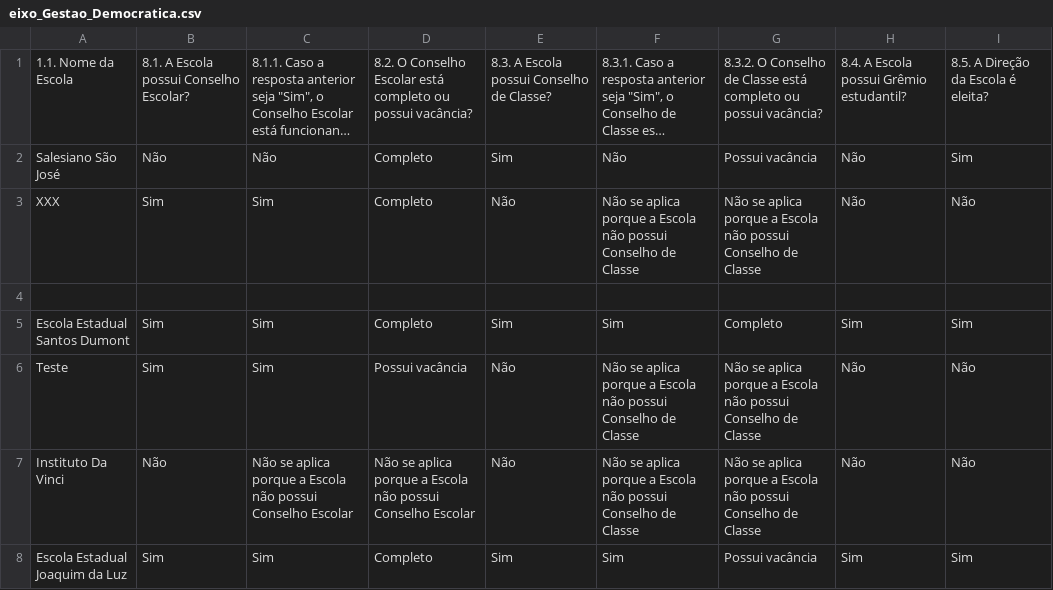
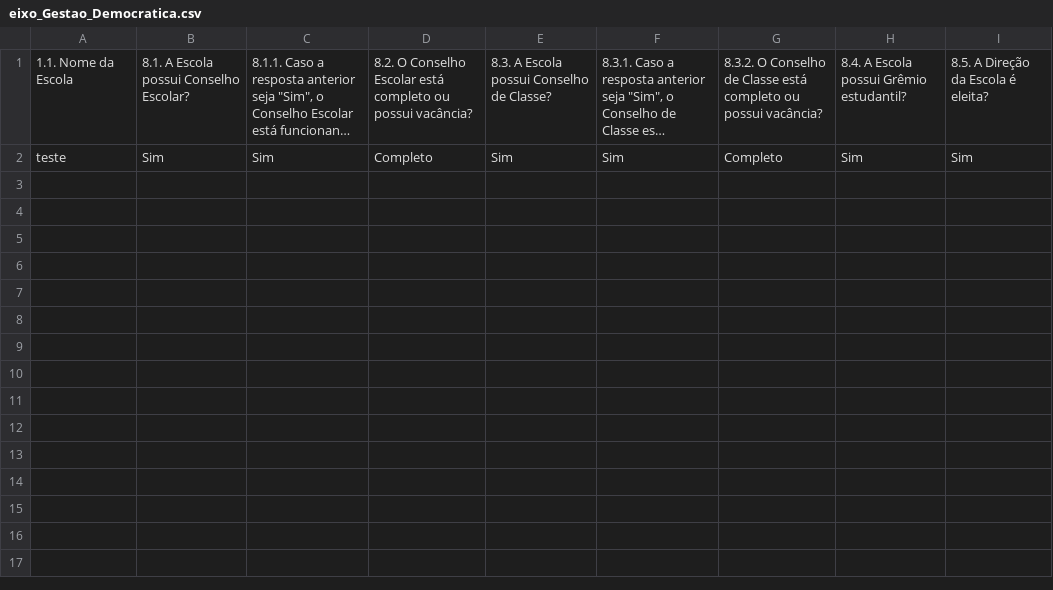
Before and after one commit to RafaelGalvaoRN/monitor_escolar, a CSV file: data/eixo_Gestao_Democratica.csv, drawn as a sheet; long unchanged cells end in …; removed rows and columns are numbered as before the commit, all else as after; the diff names each change by its address in the sheet, - before the commit and + after, or states it on an @@ line.

```diff
--- a/data/eixo_Gestao_Democratica.csv
+++ b/data/eixo_Gestao_Democratica.csv
-row 2: Salesiano São José | Não | Não | Completo | Sim | Não | Possui vacância | Não | Sim
-row 3: XXX | Sim | Sim | Completo | Não | Não se aplica porque a Escola não possui Conselho de Classe | Não se aplica porque a Escola não possui Conselho de Classe | Não | Não
-row 4: (empty)
-A2: Escola Estadual Santos Dumont
+A2: teste
-row 6: Teste | Sim | Sim | Possui vacância | Não | Não se aplica porque a Escola não possui Conselho de Classe | Não se aplica porque a Escola não possui Conselho de Classe | Não | Não
-row 7: Instituto Da Vinci | Não | Não se aplica porque a Escola não possui Conselho Escolar | Não se aplica porque a Escola não possui Conselho Escolar | Não | Não se aplica porque a Escola não possui Conselho de Classe | Não se aplica porque a Escola não possui Conselho de Classe | Não | Não
-row 8: Escola Estadual Joaquim da Luz | Sim | Sim | Completo | Sim | Sim | Possui vacância | Sim | Sim
```
Also changed, not shown: data/eixo_Alunos.csv, data/eixo_Estrutura_Fisica_Funcionamento.csv, 17 other files.
